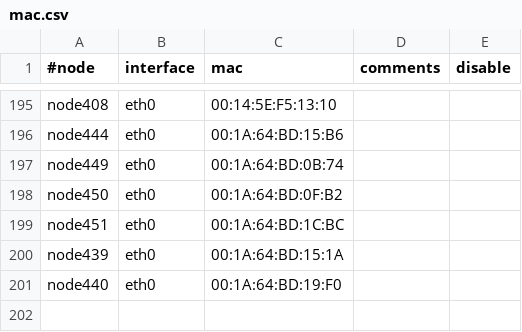
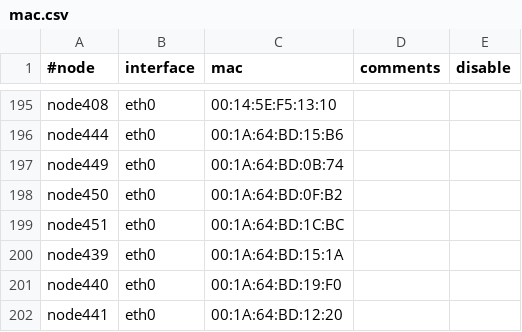
Before and after one commit to broadinstitute/APSGhistory, a CSV file: xcat2/tables/mac.csv, drawn as a sheet; only a part is shown, gaps mark what is left out; the diff names each change by its address in the sheet, - before the commit and + after, or states it on an @@ line.

Commit message:
Added node441
git-svn-id: https://subversion01.broadinstitute.org/APSG@1013 95e82132-2061-11dd-9cc4-33af95911ecc

```diff
--- a/xcat2/tables/mac.csv
+++ b/xcat2/tables/mac.csv
+row 202: node441 | eth0 | 00:1A:64:BD:12:20
```
Also changed, not shown: xcat2/tables/hosts.csv, xcat2/tables/mp.csv, 2 other files.
